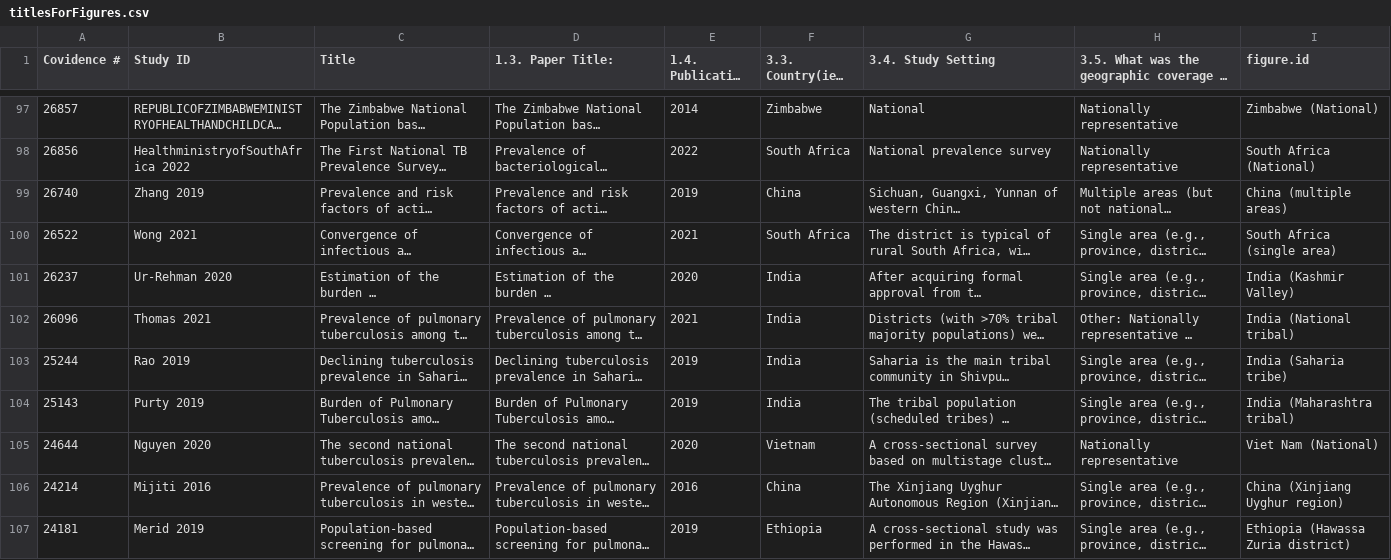
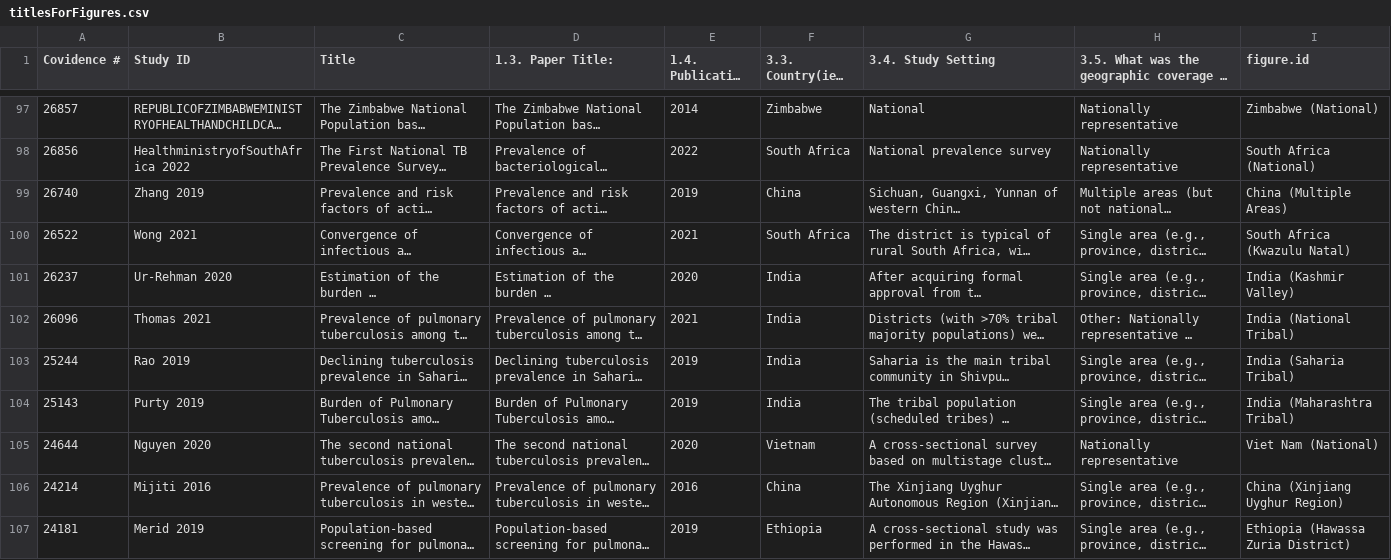
Before and after one commit to nswartwo/tb-lmic-prevalence-review, a CSV file: data/titlesForFigures.csv, drawn as a sheet; only a part is shown, gaps mark what is left out; long unchanged cells end in …; the diff covers the shown part only; the diff names each change by its address in the sheet, - before the commit and + after, or states it on an @@ line.

Commit message:
Revise survey names for figures (Fixes #15)

```diff
--- a/data/titlesForFigures.csv
+++ b/data/titlesForFigures.csv
-I99 (figure.id): China (multiple areas)
+I99 (figure.id): China (Multiple Areas)
-I100 (figure.id): South Africa (single area)
+I100 (figure.id): South Africa (Kwazulu Natal)
-I102 (figure.id): India (National tribal)
+I102 (figure.id): India (National Tribal)
-I103 (figure.id): India (Saharia tribe)
+I103 (figure.id): India (Saharia Tribal)
-I104 (figure.id): India (Maharashtra tribal)
+I104 (figure.id): India (Maharashtra Tribal)
-I106 (figure.id): China (Xinjiang Uyghur region)
+I106 (figure.id): China (Xinjiang Uyghur Region)
-I107 (figure.id): Ethiopia (Hawassa Zuria district)
+I107 (figure.id): Ethiopia (Hawassa Zuria District)
```
Also changed, not shown: 64 edited cells elsewhere in this file.
